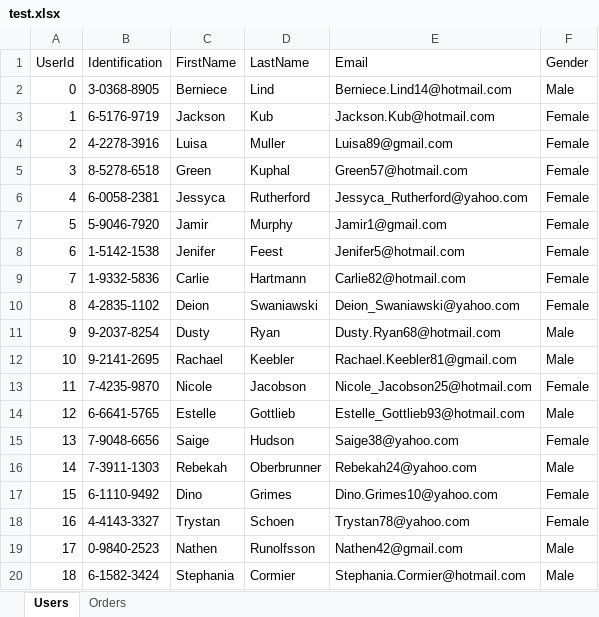
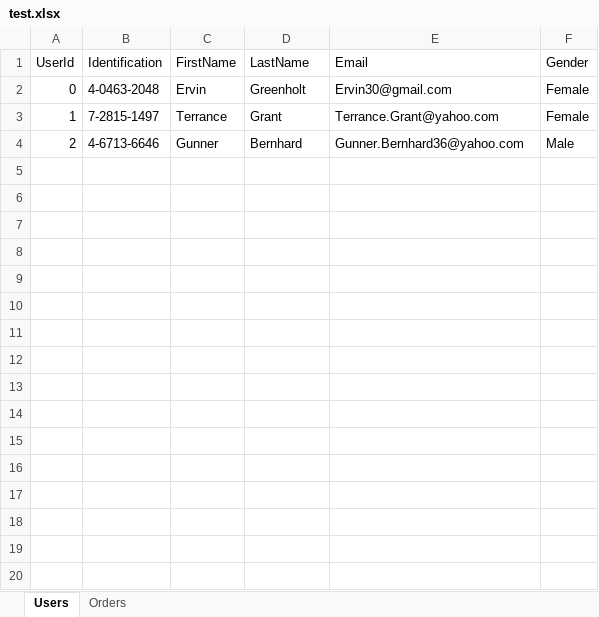
Before and after one commit to luiscasalas16/notes-net, an Excel workbook: examples/openxml/test.xlsx, sheet Users, drawn as a sheet; only a part is shown; values as stored, in another font and other column widths than the file's, no borders; the diff covers the shown part only; the diff names each change by its address in the sheet, - before the commit and + after, or states it on an @@ line.

```diff
--- a/examples/openxml/test.xlsx (sheet Users)
+++ b/examples/openxml/test.xlsx (sheet Users)
-B2 (Identification): 3-0368-8905
+B2 (Identification): 4-0463-2048
-C2 (FirstName): Berniece
+C2 (FirstName): Ervin
-D2 (LastName): Lind
+D2 (LastName): Greenholt
-E2 (Email): Berniece.Lind14@hotmail.com
+E2 (Email): Ervin30@gmail.com
-F2 (Gender): Male
+F2 (Gender): Female
-B3 (Identification): 6-5176-9719
+B3 (Identification): 7-2815-1497
-C3 (FirstName): Jackson
+C3 (FirstName): Terrance
-D3 (LastName): Kub
+D3 (LastName): Grant
-E3 (Email): Jackson.Kub@hotmail.com
+E3 (Email): Terrance.Grant@yahoo.com
-B4 (Identification): 4-2278-3916
+B4 (Identification): 4-6713-6646
-C4 (FirstName): Luisa
+C4 (FirstName): Gunner
-D4 (LastName): Muller
+D4 (LastName): Bernhard
-E4 (Email): Luisa89@gmail.com
+E4 (Email): Gunner.Bernhard36@yahoo.com
-F4 (Gender): Female
+F4 (Gender): Male
-row 5: 3 | 8-5278-6518 | Green | Kuphal | Green57@hotmail.com | Female
-row 6: 4 | 6-0058-2381 | Jessyca | Rutherford | Jessyca_Rutherford@yahoo.com | Female
-row 7: 5 | 5-9046-7920 | Jamir | Murphy | Jamir1@gmail.com | Female
-row 8: 6 | 1-5142-1538 | Jenifer | Feest | Jenifer5@hotmail.com | Female
-row 9: 7 | 1-9332-5836 | Carlie | Hartmann | Carlie82@hotmail.com | Female
-row 10: 8 | 4-2835-1102 | Deion | Swaniawski | Deion_Swaniawski@yahoo.com | Female
-row 11: 9 | 9-2037-8254 | Dusty | Ryan | Dusty.Ryan68@hotmail.com | Male
-row 12: 10 | 9-2141-2695 | Rachael | Keebler | Rachael.Keebler81@gmail.com | Male
-row 13: 11 | 7-4235-9870 | Nicole | Jacobson | Nicole_Jacobson25@hotmail.com | Female
-row 14: 12 | 6-6641-5765 | Estelle | Gottlieb | Estelle_Gottlieb93@hotmail.com | Male
-row 15: 13 | 7-9048-6656 | Saige | Hudson | Saige38@yahoo.com | Female
-row 16: 14 | 7-3911-1303 | Rebekah | Oberbrunner | Rebekah24@yahoo.com | Male
-row 17: 15 | 6-1110-9492 | Dino | Grimes | Dino.Grimes10@yahoo.com | Female
-row 18: 16 | 4-4143-3327 | Trystan | Schoen | Trystan78@yahoo.com | Female
-row 19: 17 | 0-9840-2523 | Nathen | Runolfsson | Nathen42@gmail.com | Male
-row 20: 18 | 6-1582-3424 | Stephania | Cormier | Stephania.Cormier@hotmail.com | Male
```
Also changed, not shown: 20 removed rows elsewhere in this sheet, sheet Orders, 1 other file.
